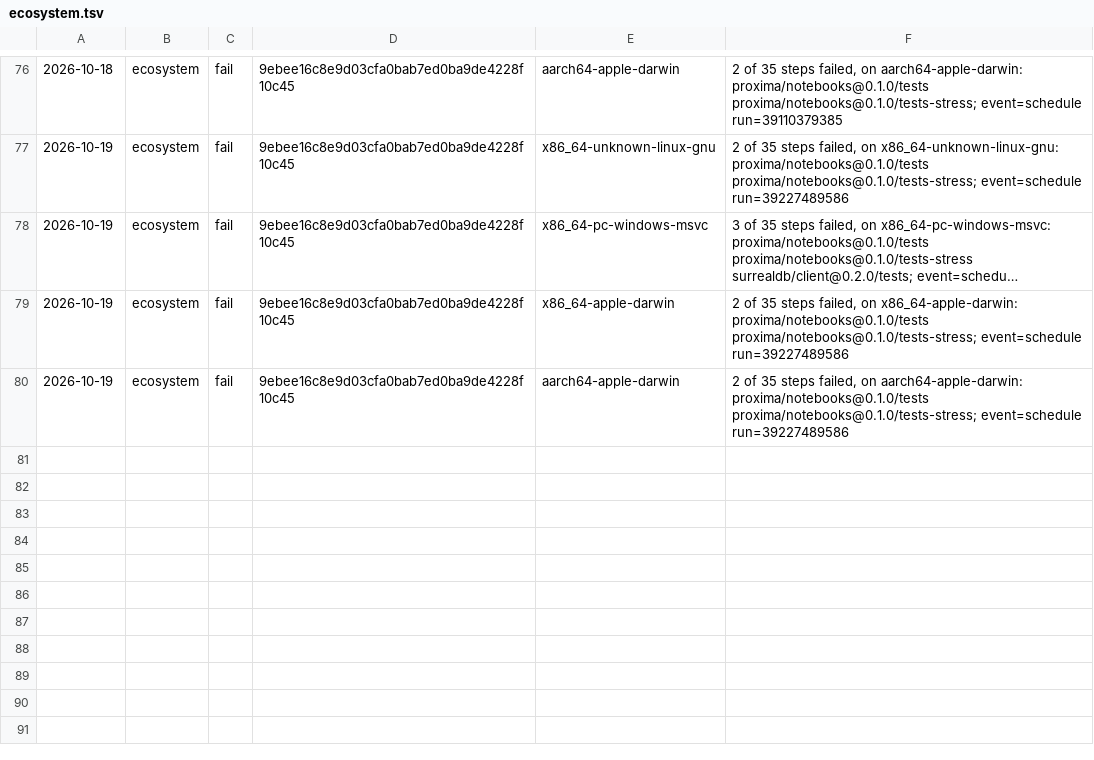
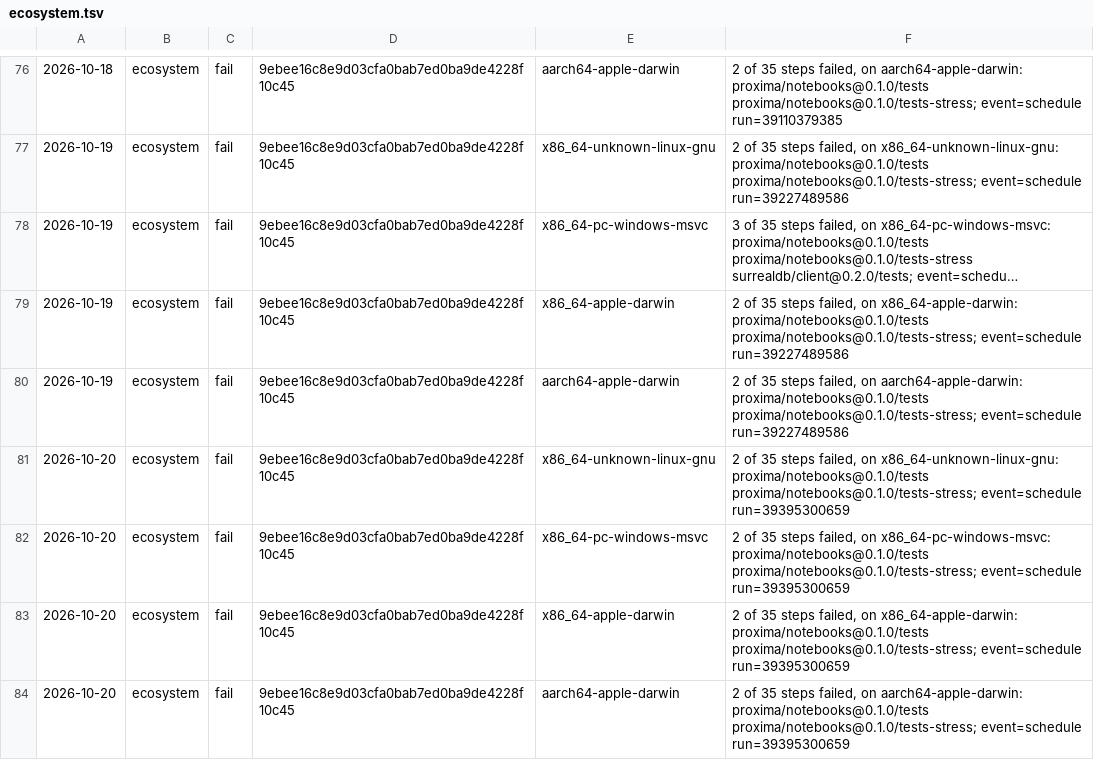
Before and after one commit to sinisterMage/WSharp, a TSV file: soak/ecosystem.tsv, drawn as a sheet; only a part is shown, gaps mark what is left out; long unchanged cells end in ….

```diff
--- a/soak/ecosystem.tsv
+++ b/soak/ecosystem.tsv
@@ -80 +80,5 @@
 2026-10-19	ecosystem	fail	9ebee16c8e9d03cfa0bab7ed0ba9de4228f10c45	aarch64-apple-darwin	2 of 35 steps failed, on aarch64-apple-darwin: proxima/notebooks@0.1.0/tests proxima/notebooks@0.1.0/tests-stress; event=schedule run=39227489586
+2026-10-20	ecosystem	fail	9ebee16c8e9d03cfa0bab7ed0ba9de4228f10c45	x86_64-unknown-linux-gnu	2 of 35 steps failed, on x86_64-unknown-linux-gnu: proxima/notebooks@0.1.0/tests proxima/notebooks@0.1.0/tests-stress; event=schedule run=39395300659
+2026-10-20	ecosystem	fail	9ebee16c8e9d03cfa0bab7ed0ba9de4228f10c45	x86_64-pc-windows-msvc	2 of 35 steps failed, on x86_64-pc-windows-msvc: proxima/notebooks@0.1.0/tests proxima/notebooks@0.1.0/tests-stress; event=schedule run=39395300659
+2026-10-20	ecosystem	fail	9ebee16c8e9d03cfa0bab7ed0ba9de4228f10c45	x86_64-apple-darwin	2 of 35 steps failed, on x86_64-apple-darwin: proxima/notebooks@0.1.0/tests proxima/notebooks@0.1.0/tests-stress; event=schedule run=39395300659
+2026-10-20	ecosystem	fail	9ebee16c8e9d03cfa0bab7ed0ba9de4228f10c45	aarch64-apple-darwin	2 of 35 steps failed, on aarch64-apple-darwin: proxima/notebooks@0.1.0/tests proxima/notebooks@0.1.0/tests-stress; event=schedule run=39395300659
```
